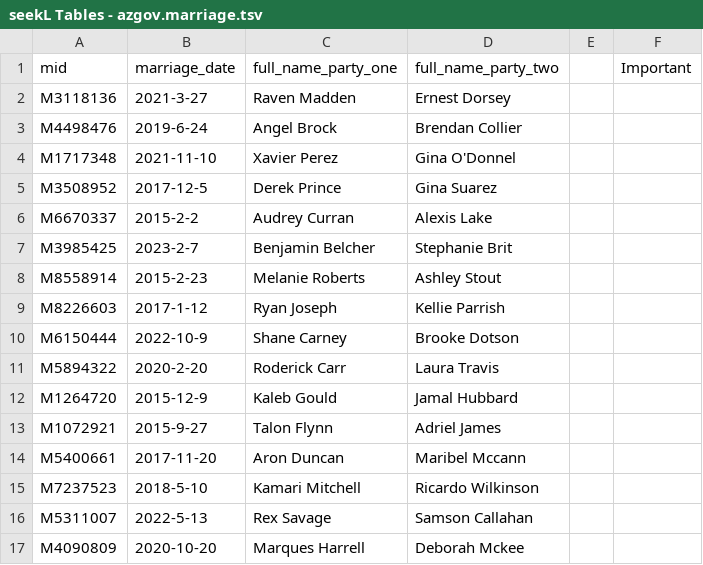
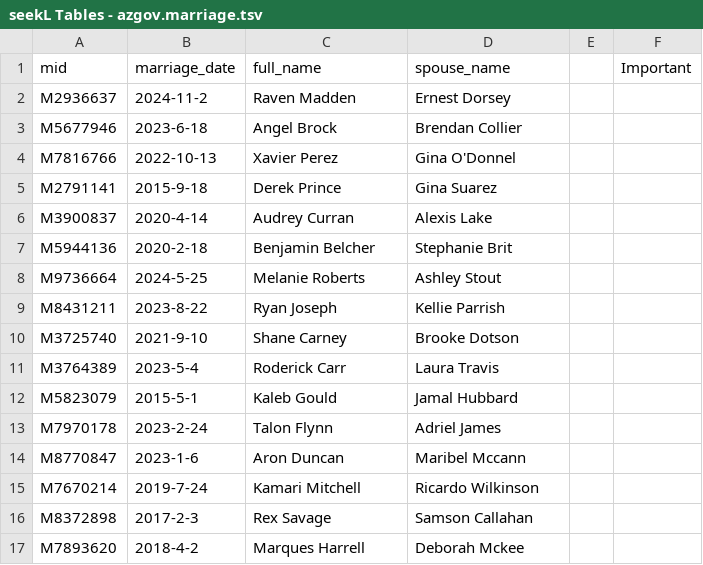
Before and after one commit to robo-barbie/seekL, a TSV file: game/tables/seekL Tables - azgov.marriage.tsv, drawn as a sheet; only a part is shown; the diff covers the shown part only.

```diff
--- a/game/tables/seekL Tables - azgov.marriage.tsv
+++ b/game/tables/seekL Tables - azgov.marriage.tsv
@@ -1,17 +1,17 @@
-mid	marriage_date	full_name_party_one	full_name_party_two		Important
-M3118136	2021-3-27	Raven Madden	Ernest Dorsey		
-M4498476	2019-6-24	Angel Brock	Brendan Collier		
-M1717348	2021-11-10	Xavier Perez	Gina O'Donnel		
-M3508952	2017-12-5	Derek Prince	Gina Suarez		
-M6670337	2015-2-2	Audrey Curran	Alexis Lake		
-M3985425	2023-2-7	Benjamin Belcher	Stephanie Brit		
-M8558914	2015-2-23	Melanie Roberts 	Ashley Stout		
-M8226603	2017-1-12	Ryan Joseph	Kellie Parrish		
-M6150444	2022-10-9	Shane Carney	Brooke Dotson		
-M5894322	2020-2-20	Roderick Carr	Laura Travis		
-M1264720	2015-12-9	Kaleb Gould	Jamal Hubbard		
-M1072921	2015-9-27	Talon Flynn	Adriel James		
-M5400661	2017-11-20	Aron Duncan	Maribel Mccann		
-M7237523	2018-5-10	Kamari Mitchell	Ricardo Wilkinson		
-M5311007	2022-5-13	Rex Savage	Samson Callahan		
-M4090809	2020-10-20	Marques Harrell	Deborah Mckee		
+mid	marriage_date	full_name	spouse_name		Important
+M2936637	2024-11-2	Raven Madden	Ernest Dorsey		
+M5677946	2023-6-18	Angel Brock	Brendan Collier		
+M7816766	2022-10-13	Xavier Perez	Gina O'Donnel		
+M2791141	2015-9-18	Derek Prince	Gina Suarez		
+M3900837	2020-4-14	Audrey Curran	Alexis Lake		
+M5944136	2020-2-18	Benjamin Belcher	Stephanie Brit		
+M9736664	2024-5-25	Melanie Roberts 	Ashley Stout		
+M8431211	2023-8-22	Ryan Joseph	Kellie Parrish		
+M3725740	2021-9-10	Shane Carney	Brooke Dotson		
+M3764389	2023-5-4	Roderick Carr	Laura Travis		
+M5823079	2015-5-1	Kaleb Gould	Jamal Hubbard		
+M7970178	2023-2-24	Talon Flynn	Adriel James		
+M8770847	2023-1-6	Aron Duncan	Maribel Mccann		
+M7670214	2019-7-24	Kamari Mitchell	Ricardo Wilkinson		
+M8372898	2017-2-3	Rex Savage	Samson Callahan		
+M7893620	2018-4-2	Marques Harrell	Deborah Mckee		
```
Also changed, not shown: 24 edited cells elsewhere in this file, game/tables/seekL Tables - irs.contacts.tsv, 6 other files.
